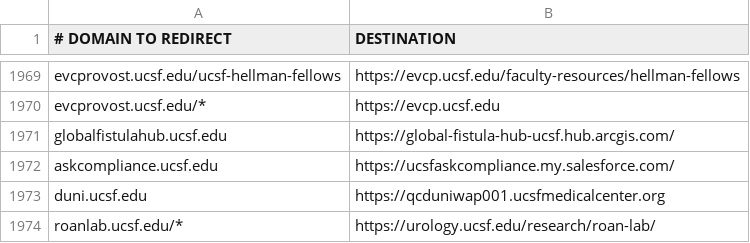
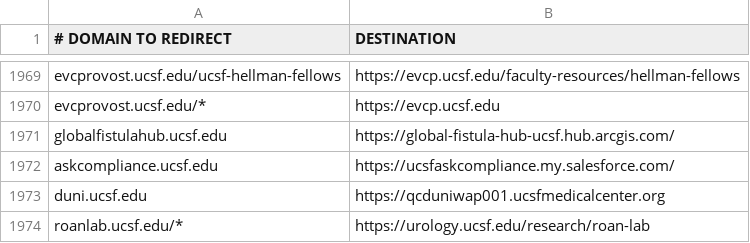
Before and after one commit to ucsf-web-services/redirect-service, a TSV file: rules.tsv, drawn as a sheet; only a part is shown, gaps mark what is left out.

Commit message:
redirect for roanlab

```diff
--- a/rules.tsv
+++ b/rules.tsv
@@ -1973,2 +1973,2 @@ askcompliance.ucsf.edu	https://ucsfaskcompliance.my.salesforce.com/
 duni.ucsf.edu	https://qcduniwap001.ucsfmedicalcenter.org
-roanlab.ucsf.edu/*	https://urology.ucsf.edu/research/roan-lab/
+roanlab.ucsf.edu/*	https://urology.ucsf.edu/research/roan-lab
```
